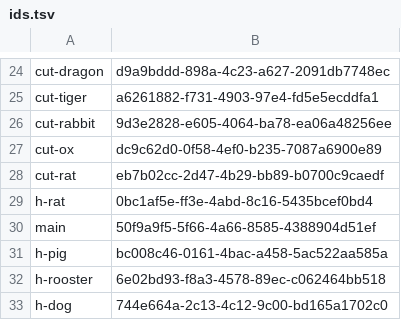
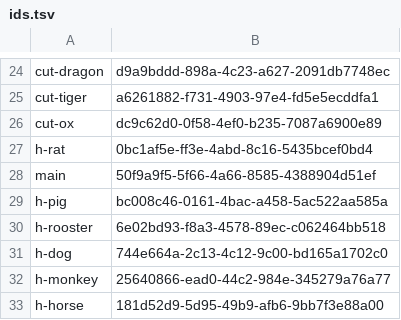
Before and after one commit to SIA-TAEWAN/SIA-WORLD, a TSV file: games/finger/art/ids.tsv, drawn as a sheet; only a part is shown, gaps mark what is left out; the shorter side is filled out with more unchanged rows; the diff covers the shown part only.

```diff
--- a/games/finger/art/ids.tsv
+++ b/games/finger/art/ids.tsv
@@ -25,5 +25,3 @@ cut-dragon	d9a9bddd-898a-4c23-a627-2091db7748ec
 cut-tiger	a6261882-f731-4903-97e4-fd5e5ecddfa1
-cut-rabbit	9d3e2828-e605-4064-ba78-ea06a48256ee
 cut-ox	dc9c62d0-0f58-4ef0-b235-7087a6900e89
-cut-rat	eb7b02cc-2d47-4b29-bb89-b0700c9caedf
 h-rat	0bc1af5e-ff3e-4abd-8c16-5435bcef0bd4
```
Also changed, not shown: 26 added rows elsewhere in this file, 34 other files.
